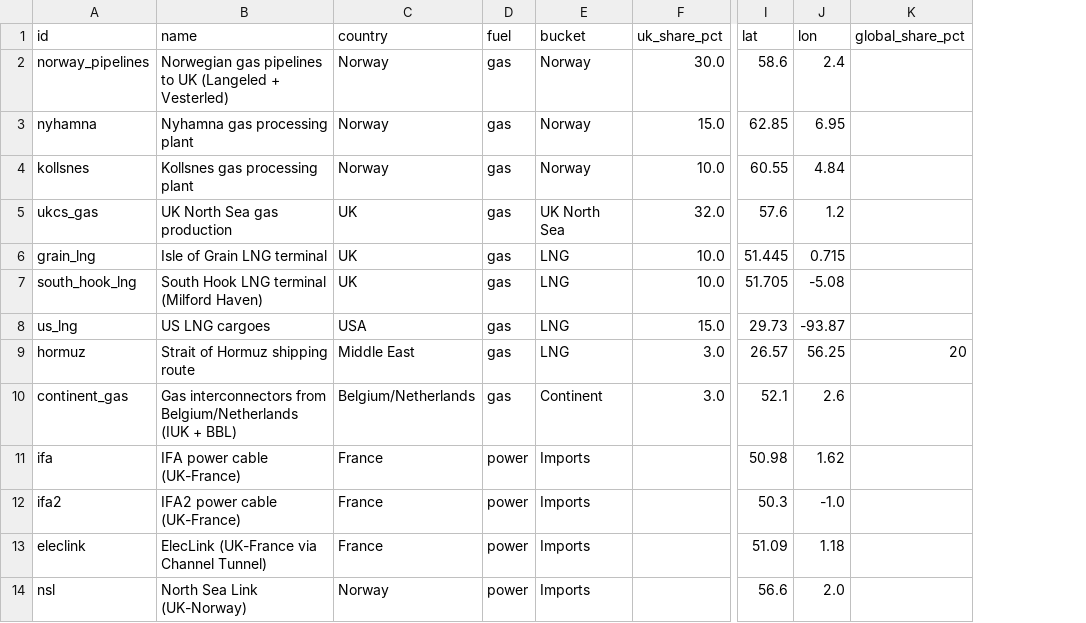
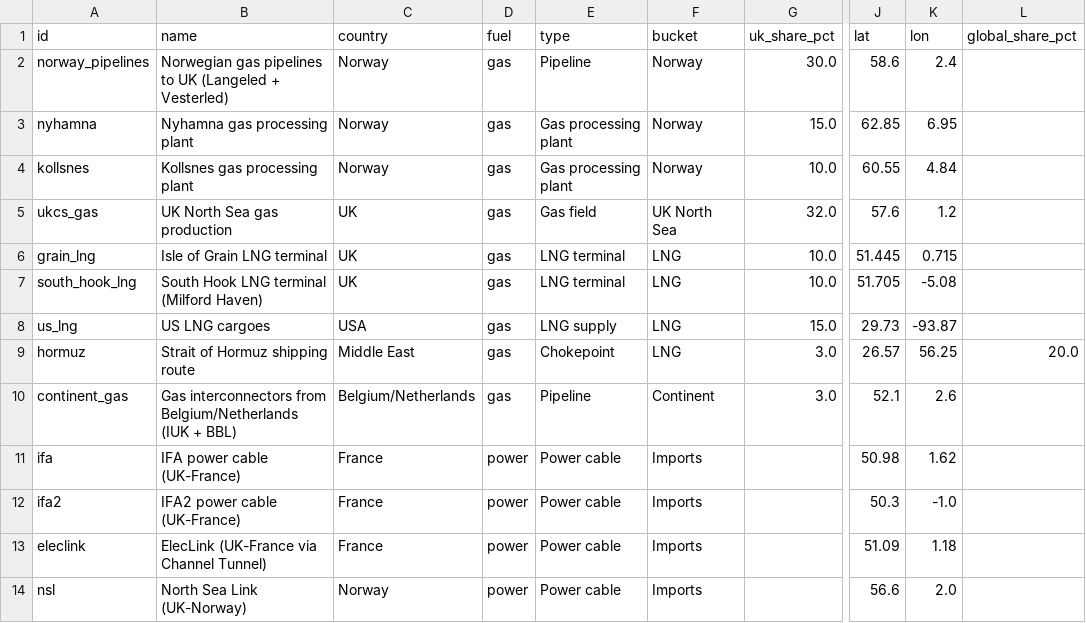
Before and after one commit to violette-rgb/gridshock, a CSV file: assets.csv, drawn as a sheet; only a part is shown, gaps mark what is left out; addresses are those after the commit; the diff names each change by its address in the sheet, - before the commit and + after, or states it on an @@ line.

```diff
--- a/assets.csv
+++ b/assets.csv
+column E (type), rows 2-14: Pipeline | Gas processing plant | Gas processing plant | Gas field | LNG terminal | LNG terminal | LNG supply | Chokepoint | Pipeline | Power cable | Power cable | Power cable | Power cable
-L9 (global_share_pct): 20
+L9 (global_share_pct): 20.0
```
Also changed, not shown: 5 other files.
